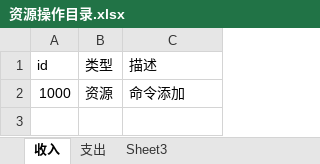
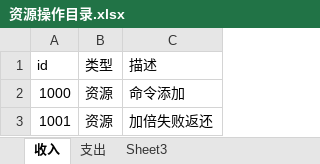
Before and after one commit to husu09/game-all, an Excel workbook: game-common/docs/资源操作目录.xlsx, sheet 收入, drawn as a sheet; values as stored, in another font and other column widths than the file's, no borders; the diff names each change by its address in the sheet, - before the commit and + after, or states it on an @@ line.

```diff
--- a/game-common/docs/资源操作目录.xlsx (sheet 收入)
+++ b/game-common/docs/资源操作目录.xlsx (sheet 收入)
+row 3: 1001 | 资源 | 加倍失败返还
```
Also changed, not shown: 17 other files.
